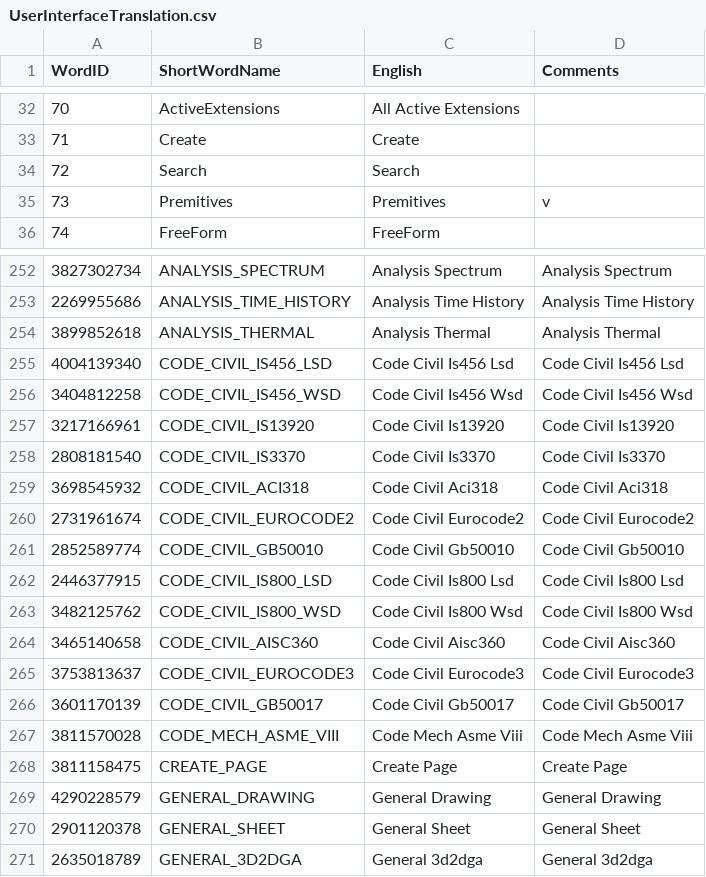
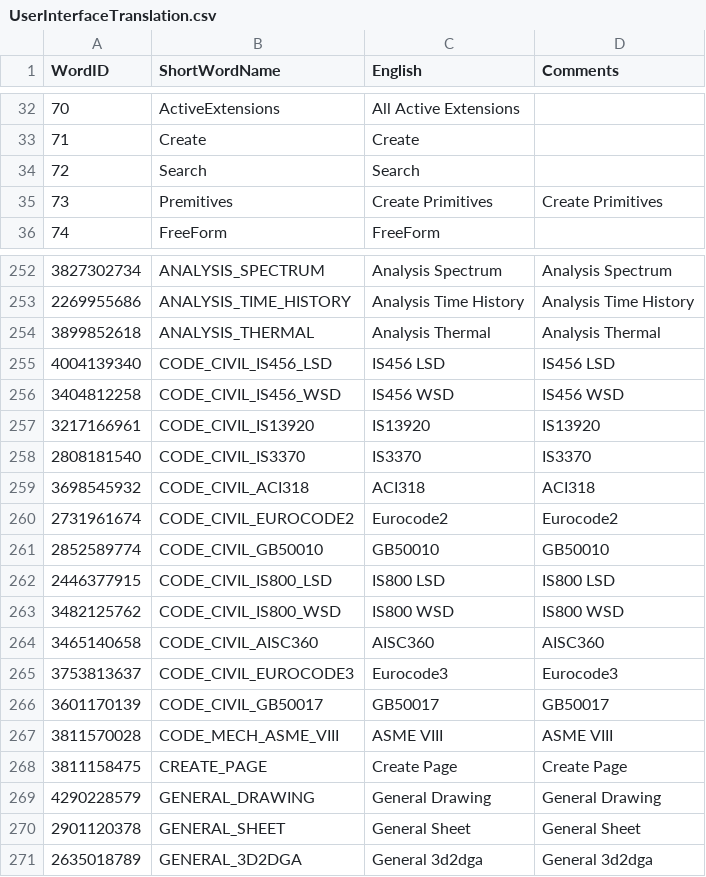
Before and after one commit to ramshankerji/Vishwakarma, a CSV file: code-miscellaneous/UserInterfaceTranslation.csv, drawn as a sheet; only a part is shown, gaps mark what is left out; the diff covers the shown part only.

```diff
--- a/code-miscellaneous/UserInterfaceTranslation.csv
+++ b/code-miscellaneous/UserInterfaceTranslation.csv
@@ -34,3 +34,3 @@ WordID,ShortWordName,English,Comments
 72,Search,Search,
-73,Premitives,Premitives,v
+73,Premitives,Create Primitives,Create Primitives
 74,FreeForm,FreeForm,
@@ -254,15 +254,15 @@ WordID,ShortWordName,English,Comments
 3899852618,ANALYSIS_THERMAL,Analysis Thermal,Analysis Thermal
-4004139340,CODE_CIVIL_IS456_LSD,Code Civil Is456 Lsd,Code Civil Is456 Lsd
-3404812258,CODE_CIVIL_IS456_WSD,Code Civil Is456 Wsd,Code Civil Is456 Wsd
-3217166961,CODE_CIVIL_IS13920,Code Civil Is13920,Code Civil Is13920
-2808181540,CODE_CIVIL_IS3370,Code Civil Is3370,Code Civil Is3370
-3698545932,CODE_CIVIL_ACI318,Code Civil Aci318,Code Civil Aci318
-2731961674,CODE_CIVIL_EUROCODE2,Code Civil Eurocode2,Code Civil Eurocode2
-2852589774,CODE_CIVIL_GB50010,Code Civil Gb50010,Code Civil Gb50010
-2446377915,CODE_CIVIL_IS800_LSD,Code Civil Is800 Lsd,Code Civil Is800 Lsd
-3482125762,CODE_CIVIL_IS800_WSD,Code Civil Is800 Wsd,Code Civil Is800 Wsd
-3465140658,CODE_CIVIL_AISC360,Code Civil Aisc360,Code Civil Aisc360
-3753813637,CODE_CIVIL_EUROCODE3,Code Civil Eurocode3,Code Civil Eurocode3
-3601170139,CODE_CIVIL_GB50017,Code Civil Gb50017,Code Civil Gb50017
-3811570028,CODE_MECH_ASME_VIII,Code Mech Asme Viii,Code Mech Asme Viii
+4004139340,CODE_CIVIL_IS456_LSD,IS456 LSD,IS456 LSD
+3404812258,CODE_CIVIL_IS456_WSD,IS456 WSD,IS456 WSD
+3217166961,CODE_CIVIL_IS13920,IS13920,IS13920
+2808181540,CODE_CIVIL_IS3370,IS3370,IS3370
+3698545932,CODE_CIVIL_ACI318,ACI318,ACI318
+2731961674,CODE_CIVIL_EUROCODE2,Eurocode2,Eurocode2
+2852589774,CODE_CIVIL_GB50010,GB50010,GB50010
+2446377915,CODE_CIVIL_IS800_LSD,IS800 LSD,IS800 LSD
+3482125762,CODE_CIVIL_IS800_WSD,IS800 WSD,IS800 WSD
+3465140658,CODE_CIVIL_AISC360,AISC360,AISC360
+3753813637,CODE_CIVIL_EUROCODE3,Eurocode3,Eurocode3
+3601170139,CODE_CIVIL_GB50017,GB50017,GB50017
+3811570028,CODE_MECH_ASME_VIII,ASME VIII,ASME VIII
 3811158475,CREATE_PAGE,Create Page,Create Page
```
Also changed, not shown: 100 edited cells elsewhere in this file, code-miscellaneous/UserInterfaceTranslation_01_Hindi.csv, code-miscellaneous/UserInterfaceTranslation_02_Bengali.csv, 43 other files.
